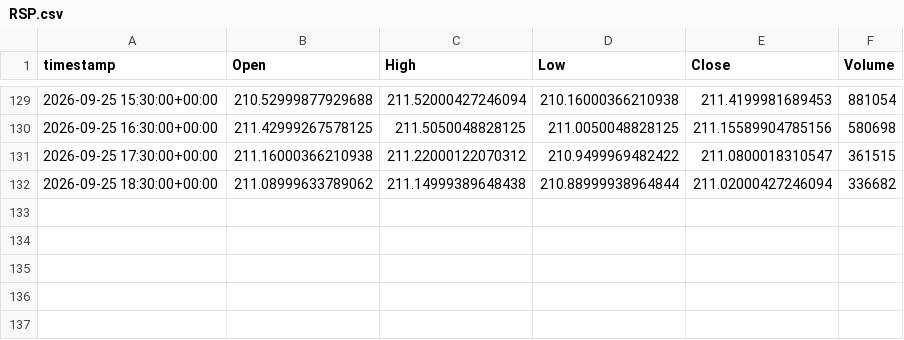
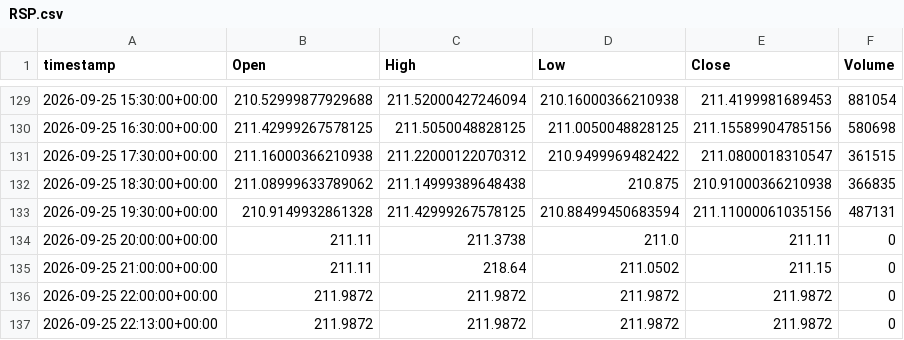
Before and after one commit to evsayar33-oss/tier1_quant_terminal, a CSV file: ohlcv_history/RSP.csv, drawn as a sheet; only a part is shown, gaps mark what is left out.

```diff
--- a/ohlcv_history/RSP.csv
+++ b/ohlcv_history/RSP.csv
@@ -131,2 +131,7 @@ timestamp,Open,High,Low,Close,Volume
 2026-09-25 17:30:00+00:00,211.16000366210938,211.22000122070312,210.9499969482422,211.0800018310547,361515
-2026-09-25 18:30:00+00:00,211.08999633789062,211.14999389648438,210.88999938964844,211.02000427246094,336682
+2026-09-25 18:30:00+00:00,211.08999633789062,211.14999389648438,210.875,210.91000366210938,366835
+2026-09-25 19:30:00+00:00,210.9149932861328,211.42999267578125,210.88499450683594,211.11000061035156,487131
+2026-09-25 20:00:00+00:00,211.11,211.3738,211.0,211.11,0
+2026-09-25 21:00:00+00:00,211.11,218.64,211.0502,211.15,0
+2026-09-25 22:00:00+00:00,211.9872,211.9872,211.9872,211.9872,0
+2026-09-25 22:13:00+00:00,211.9872,211.9872,211.9872,211.9872,0
```
Also changed, not shown: ohlcv_history/ARKK.csv, ohlcv_history/QQQ.csv, 38 other files.
